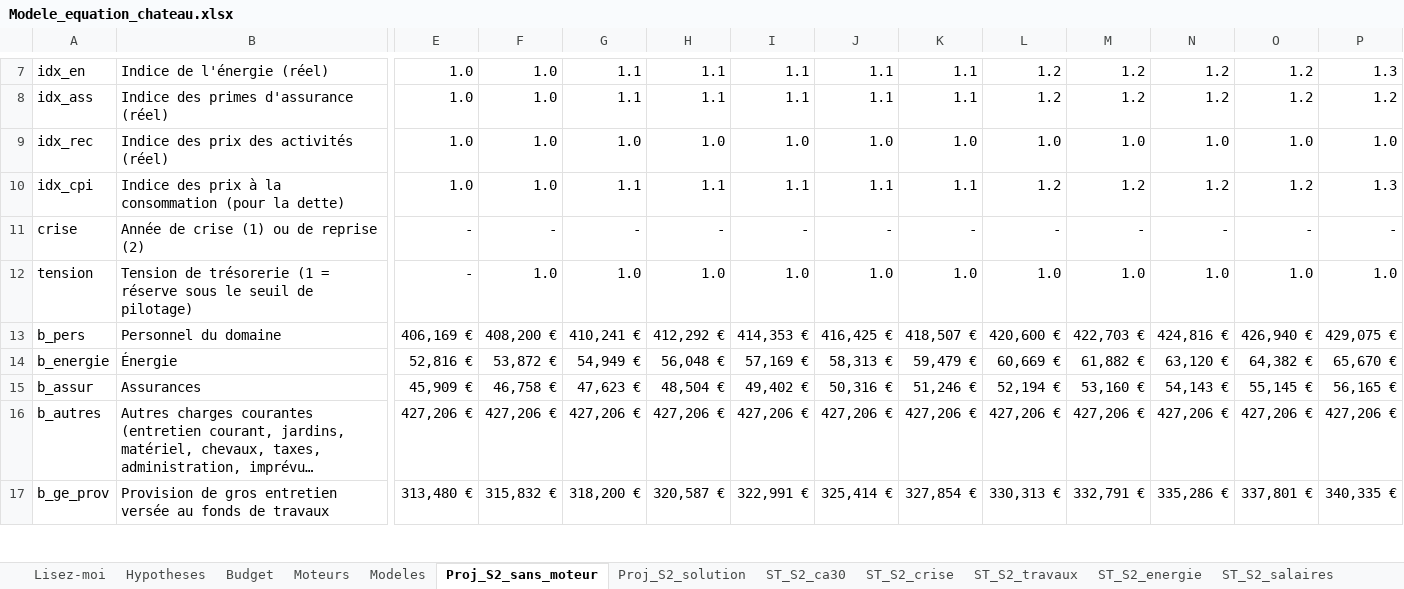
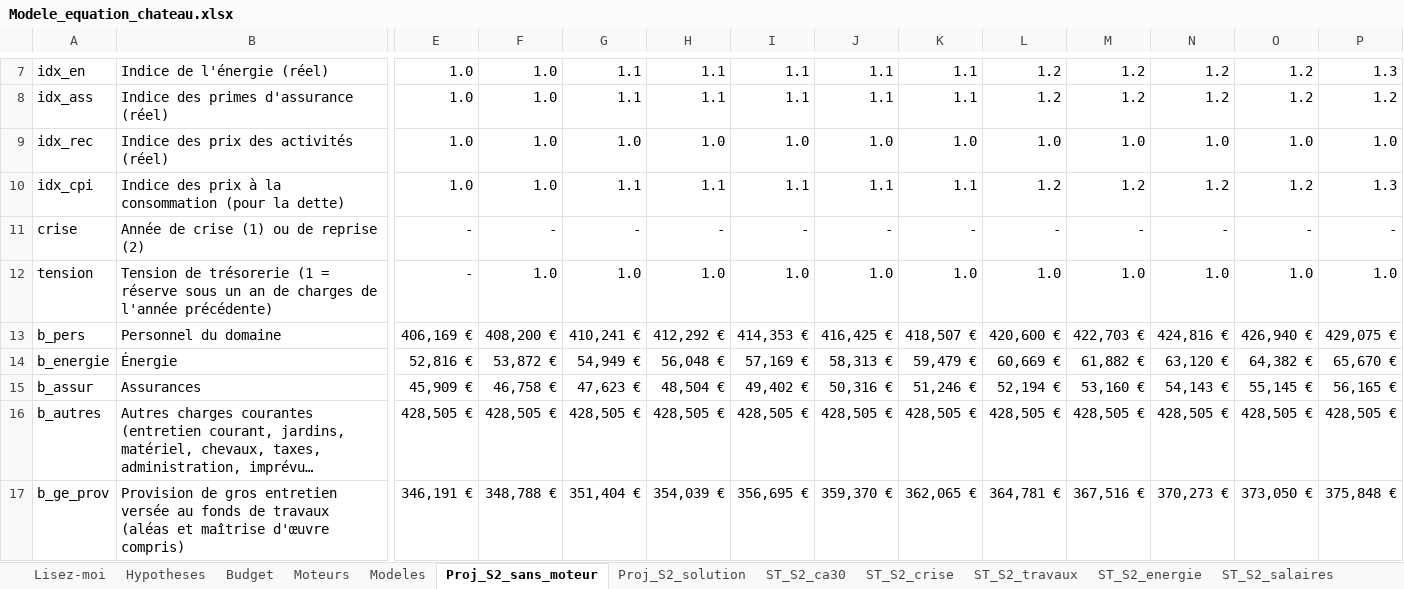
Before and after one commit to mabrs1785-arch/Ch-teau-, an Excel workbook: EQUATION_ECONOMIQUE_CHATEAU/02_MODELE/sorties/Modele_equation_chateau.xlsx, sheet Proj_S2_sans_moteur, drawn as a sheet; only a part is shown, gaps mark what is left out; long unchanged cells end in …; values as stored, in another font and other column widths than the file's, no borders; the diff covers the shown part only; the diff names each change by its address in the sheet, - before the commit and + after, or states it on an @@ line.

```diff
--- a/EQUATION_ECONOMIQUE_CHATEAU/02_MODELE/sorties/Modele_equation_chateau.xlsx (sheet Proj_S2_sans_moteur)
+++ b/EQUATION_ECONOMIQUE_CHATEAU/02_MODELE/sorties/Modele_equation_chateau.xlsx (sheet Proj_S2_sans_moteur)
-B12: …réserve sous le seuil de pilotage)
+B12: …réserve sous un an de charges de l'année précédente)
-E16: 427,206 €
+E16: 428,505 €
-F16: 427,206 €
+F16: 428,505 €
-G16: 427,206 €
+G16: 428,505 €
-H16: 427,206 €
+H16: 428,505 €
-I16: 427,206 €
+I16: 428,505 €
-J16: 427,206 €
+J16: 428,505 €
-K16: 427,206 €
+K16: 428,505 €
-L16: 427,206 €
+L16: 428,505 €
-M16: 427,206 €
+M16: 428,505 €
-N16: 427,206 €
+N16: 428,505 €
-O16: 427,206 €
+O16: 428,505 €
-P16: 427,206 €
+P16: 428,505 €
-B17: …de travaux
+B17: …de travaux (aléas et maîtrise d'œuvre compris)
-E17: 313,480 €
+E17: 346,191 €
-F17: 315,832 €
+F17: 348,788 €
-G17: 318,200 €
+G17: 351,404 €
-H17: 320,587 €
+H17: 354,039 €
-I17: 322,991 €
+I17: 356,695 €
-J17: 325,414 €
+J17: 359,370 €
-K17: 327,854 €
+K17: 362,065 €
-L17: 330,313 €
+L17: 364,781 €
-M17: 332,791 €
+M17: 367,516 €
-N17: 335,286 €
+N17: 370,273 €
-O17: 337,801 €
+O17: 373,050 €
-P17: 340,335 €
+P17: 375,848 €
```
Also changed, not shown: 2 added rows, 264 edited cells and cell formats elsewhere in this sheet, sheet ST_S1_cumul, sheet Proj_S1_solution, sheet ST_S2_travaux, sheet ST_S2_cumul, sheet ST_S2_ca30, sheet ST_S2_crise, 11 more sheets, formulas that keep their value, 24 other files.
